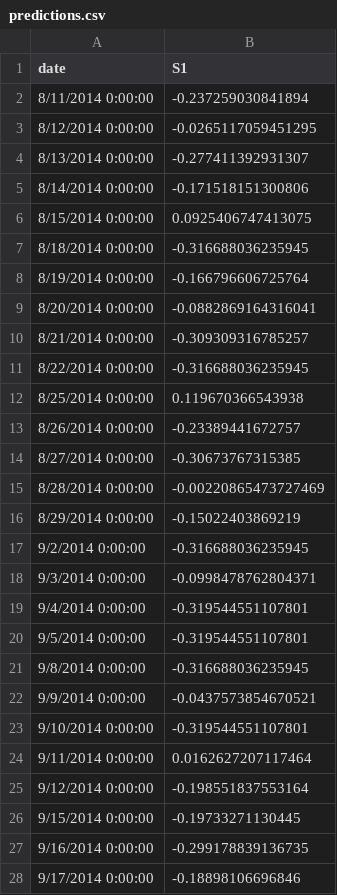
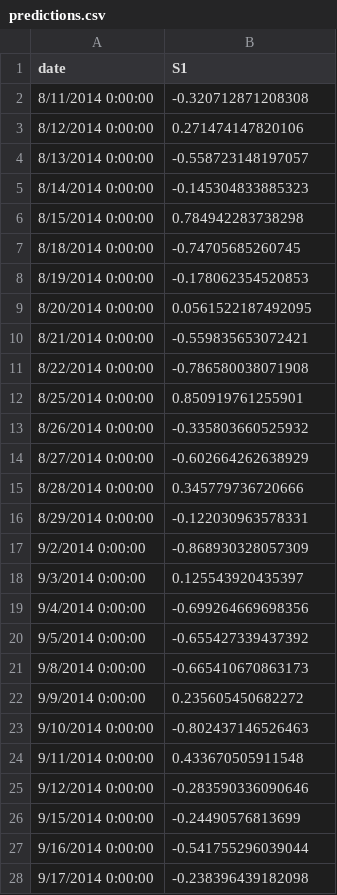
Before and after one commit to J-Sieber/CorrelationOne-MachineLearning, a CSV file: predictions.csv, drawn as a sheet; only a part is shown; the diff covers the shown part only.

```diff
--- a/predictions.csv
+++ b/predictions.csv
@@ -1,28 +1,28 @@
 "date","S1"
-"8/11/2014 0:00:00",-0.237259030841894
-"8/12/2014 0:00:00",-0.0265117059451295
-"8/13/2014 0:00:00",-0.277411392931307
-"8/14/2014 0:00:00",-0.171518151300806
-"8/15/2014 0:00:00",0.0925406747413075
-"8/18/2014 0:00:00",-0.316688036235945
-"8/19/2014 0:00:00",-0.166796606725764
-"8/20/2014 0:00:00",-0.0882869164316041
-"8/21/2014 0:00:00",-0.309309316785257
-"8/22/2014 0:00:00",-0.316688036235945
-"8/25/2014 0:00:00",0.119670366543938
-"8/26/2014 0:00:00",-0.23389441672757
-"8/27/2014 0:00:00",-0.30673767315385
-"8/28/2014 0:00:00",-0.00220865473727469
-"8/29/2014 0:00:00",-0.15022403869219
-"9/2/2014 0:00:00",-0.316688036235945
-"9/3/2014 0:00:00",-0.0998478762804371
-"9/4/2014 0:00:00",-0.319544551107801
-"9/5/2014 0:00:00",-0.319544551107801
-"9/8/2014 0:00:00",-0.316688036235945
-"9/9/2014 0:00:00",-0.0437573854670521
-"9/10/2014 0:00:00",-0.319544551107801
-"9/11/2014 0:00:00",0.0162627207117464
-"9/12/2014 0:00:00",-0.198551837553164
-"9/15/2014 0:00:00",-0.19733271130445
-"9/16/2014 0:00:00",-0.299178839136735
-"9/17/2014 0:00:00",-0.18898106696846
+"8/11/2014 0:00:00",-0.320712871208308
+"8/12/2014 0:00:00",0.271474147820106
+"8/13/2014 0:00:00",-0.558723148197057
+"8/14/2014 0:00:00",-0.145304833885323
+"8/15/2014 0:00:00",0.784942283738298
+"8/18/2014 0:00:00",-0.74705685260745
+"8/19/2014 0:00:00",-0.178062354520853
+"8/20/2014 0:00:00",0.0561522187492095
+"8/21/2014 0:00:00",-0.559835653072421
+"8/22/2014 0:00:00",-0.786580038071908
+"8/25/2014 0:00:00",0.850919761255901
+"8/26/2014 0:00:00",-0.335803660525932
+"8/27/2014 0:00:00",-0.602664262638929
+"8/28/2014 0:00:00",0.345779736720666
+"8/29/2014 0:00:00",-0.122030963578331
+"9/2/2014 0:00:00",-0.868930328057309
+"9/3/2014 0:00:00",0.125543920435397
+"9/4/2014 0:00:00",-0.699264669698356
+"9/5/2014 0:00:00",-0.655427339437392
+"9/8/2014 0:00:00",-0.665410670863173
+"9/9/2014 0:00:00",0.235605450682272
+"9/10/2014 0:00:00",-0.802437146526463
+"9/11/2014 0:00:00",0.433670505911548
+"9/12/2014 0:00:00",-0.283590336090646
+"9/15/2014 0:00:00",-0.24490576813699
+"9/16/2014 0:00:00",-0.541755296039044
+"9/17/2014 0:00:00",-0.238396439182098
```
Also changed, not shown: 23 edited cells elsewhere in this file, Scores.csv, 19 other files.
